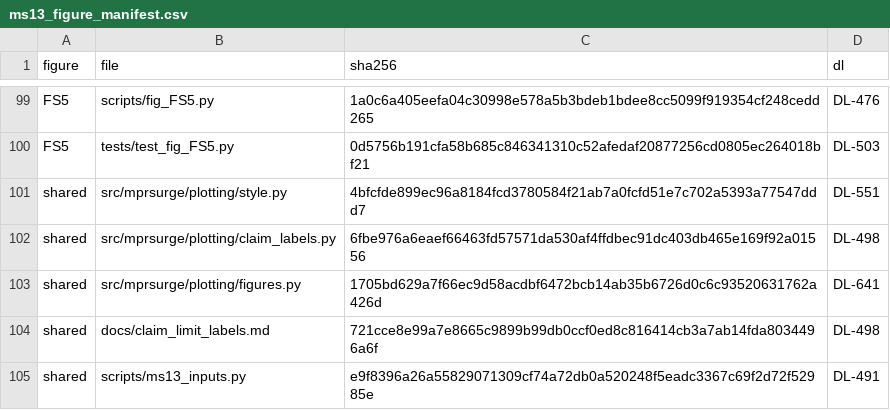
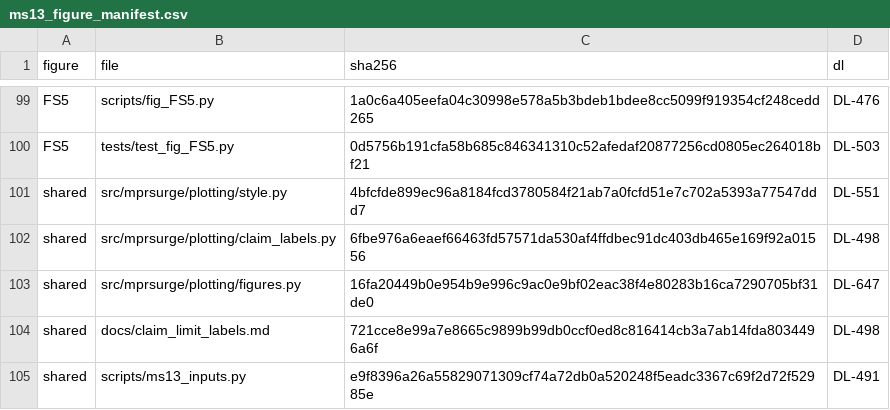
Before and after one commit to danielvoldman/mpr-gamma-surge, a CSV file: docs/ms13_figure_manifest.csv, drawn as a sheet; only a part is shown, gaps mark what is left out.

```diff
--- a/docs/ms13_figure_manifest.csv
+++ b/docs/ms13_figure_manifest.csv
@@ -102,3 +102,3 @@ shared,src/mprsurge/plotting/style.py,4bfcfde899ec96a8184fcd3780584f21ab7a0fcfd5
 shared,src/mprsurge/plotting/claim_labels.py,6fbe976a6eaef66463fd57571da530af4ffdbec91dc403db465e169f92a01556,DL-498
-shared,src/mprsurge/plotting/figures.py,1705bd629a7f66ec9d58acdbf6472bcb14ab35b6726d0c6c93520631762a426d,DL-641
+shared,src/mprsurge/plotting/figures.py,16fa20449b0e954b9e996c9ac0e9bf02eac38f4e80283b16ca7290705bf31de0,DL-647
 shared,docs/claim_limit_labels.md,721cce8e99a7e8665c9899b99db0ccf0ed8c816414cb3a7ab14fda8034496a6f,DL-498
```
Also changed, not shown: 3 other files.
